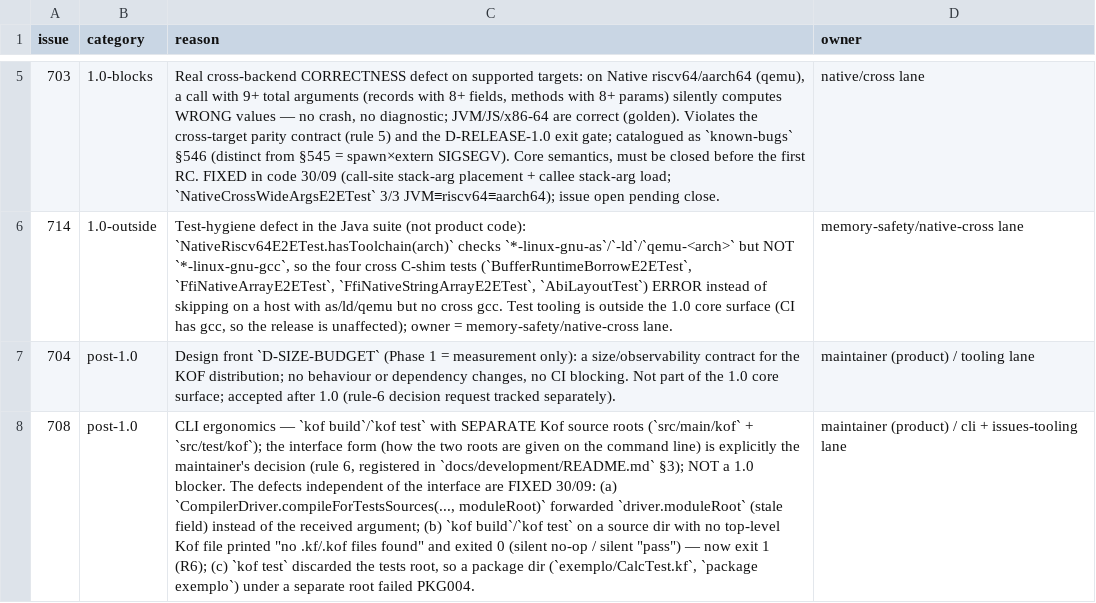
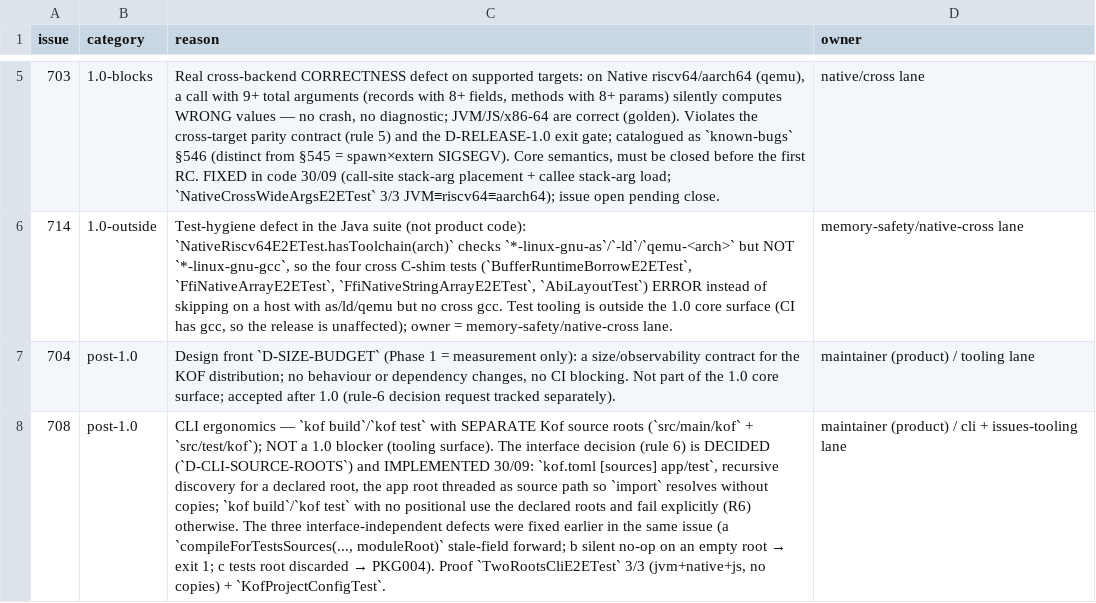
Before and after one commit to AlexandreMendess/Kof4j, a TSV file: scripts/release-blockers.tsv, drawn as a sheet; only a part is shown, gaps mark what is left out; the diff names each change by its address in the sheet, - before the commit and + after, or states it on an @@ line.

Commit message:
feat(cli): #708 — two Kof source roots (app x test) via kof.toml [sources]
Decision D-CLI-SOURCE-ROOTS (maintainer, rule 6): declare the roots in the
manifest — [sources] app/test. A declared root is discovered recursively
(subdirectory = package); the positional 'kof build <dir>' keeps the
historical one-directory-one-package discovery. The test root is threaded as
the module root and the app root is offered as a source path
(dependencySourceRoots), so 'import exemplo.Calculo' resolves against the real
implementation — no copies, no generated entry file (closes the SiFuture #2
workaround). 'kof build'/'kof test' with no positional use the declared roots;
without a manifest or a declared root they fail explicitly (R6), never a
silent no-op. A typo'd flag is still reported as an unknown flag.

Proof RED-first: new TwoRootsCliE2ETest 3/3 — the issue's exact fixture builds
and passes on jvm + native + js with no copies, plus the no-root negatives;
KofProjectConfigTest extended ([sources] parse + resolveSourceRoot);
KofSourceDiscoveryTest/CmdTestSuiteTest/CliFlagStrictnessTest green; Q2 rc=0.
Docs EN+PT: DECISIONS D-CLI-SOURCE-ROOTS, README §3 row, CHANGELOG,
release-blockers, DOING. Also drop the stale #702/#707 ledger rows (closed) to
keep check_release_blockers green.

The three interface-independent defects were fixed earlier in the same issue
(687570a64).

```diff
--- a/scripts/release-blockers.tsv
+++ b/scripts/release-blockers.tsv
@@ C8 (reason): …+ `src/test/kof`); the interface form (how the two roots are given on the command line) is explicitly the maintainer's decision (rule 6, registered in `docs/development/README.md` §3); NOT a 1.0 blocker. The defects independent of the interface are FIXED 30/09: (a) `CompilerDriver.compileForTestsSources(..., moduleRoot)` forwarded `driver.moduleRoot` (stale field) instead of the received argument; (b) `kof build`/`kof test` on a source dir with no top-level Kof file printed "no .kf/.kof files found" and exited 0 (silent no-op / silent "pass") — now exit 1 (R6); (c) `kof test` discarded the tests root, so a package dir (`exemplo/CalcTest.kf`, `package exemplo`) under a separate root failed PKG004. → …+ `src/test/kof`); NOT a 1.0 blocker (tooling surface). The interface decision (rule 6) is DECIDED (`D-CLI-SOURCE-ROOTS`) and IMPLEMENTED 30/09: `kof.toml [sources] app/test`, recursive discovery for a declared root, the app root threaded as source path so `import` resolves without copies; `kof build`/`kof test` with no positional use the declared roots and fail explicitly (R6) otherwise. The three interface-independent defects were fixed earlier in the same issue (a `compileForTestsSources(..., moduleRoot)` stale-field forward; b silent no-op on an empty root → exit 1; c tests root discarded → PKG004). Proof `TwoRootsCliE2ETest` 3/3 (jvm+native+js, no copies) + `KofProjectConfigTest`. @@
```
Also changed, not shown: 15 other files.
